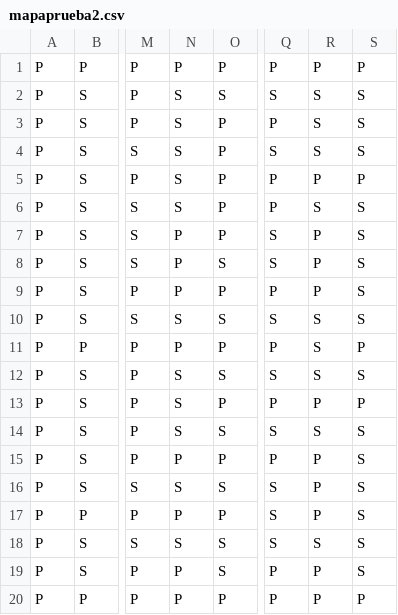
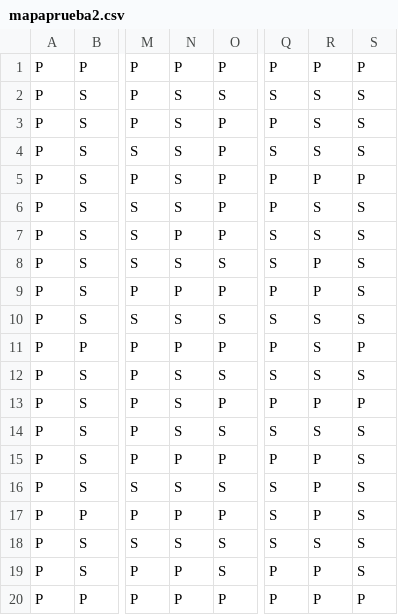
Before and after one commit to mario38lg23/finalbossfork, a CSV file: src/main/resources/com/rodasfiti/data/mapaprueba2.csv, drawn as a sheet; only a part is shown, gaps mark what is left out; the diff names each change by its address in the sheet, - before the commit and + after, or states it on an @@ line.

```diff
--- a/src/main/resources/com/rodasfiti/data/mapaprueba2.csv
+++ b/src/main/resources/com/rodasfiti/data/mapaprueba2.csv
-R7: P
+R7: S
-N8: P
+N8: S
```
Also changed, not shown: 4 other files.
